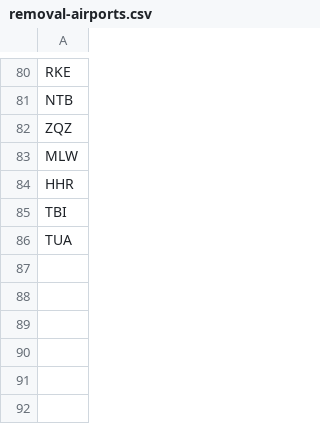
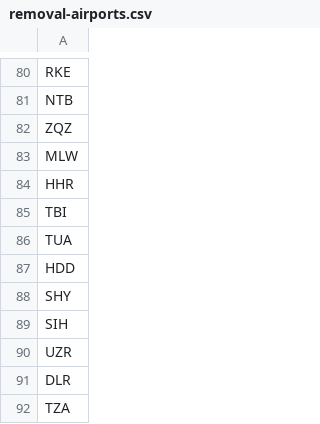
Before and after one commit to patsonluk/airline, a CSV file: airline-data/removal-airports.csv, drawn as a sheet; only a part is shown, gaps mark what is left out; the diff names each change by its address in the sheet, - before the commit and + after, or states it on an @@ line.

```diff
--- a/airline-data/removal-airports.csv
+++ b/airline-data/removal-airports.csv
+row 87: HDD
+row 88: SHY
+row 89: SIH
+row 90: UZR
+row 91: DLR
+row 92: TZA
```
Also changed, not shown: airline-data/affinity-patch-list.csv, 4 other files.
